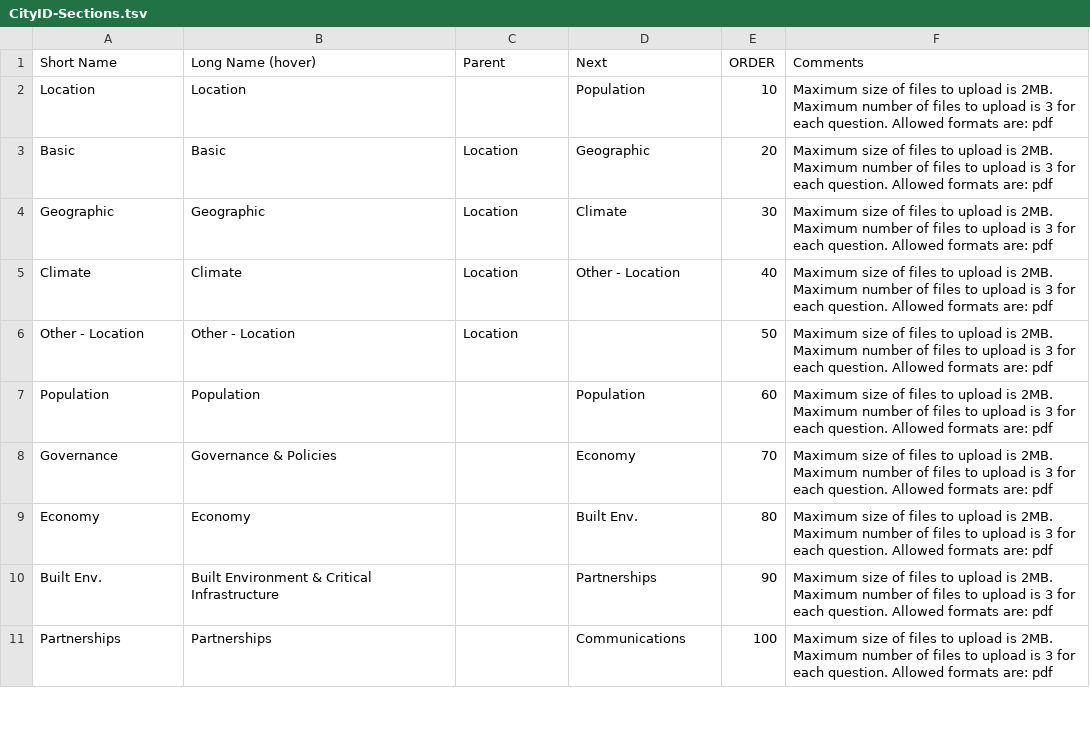
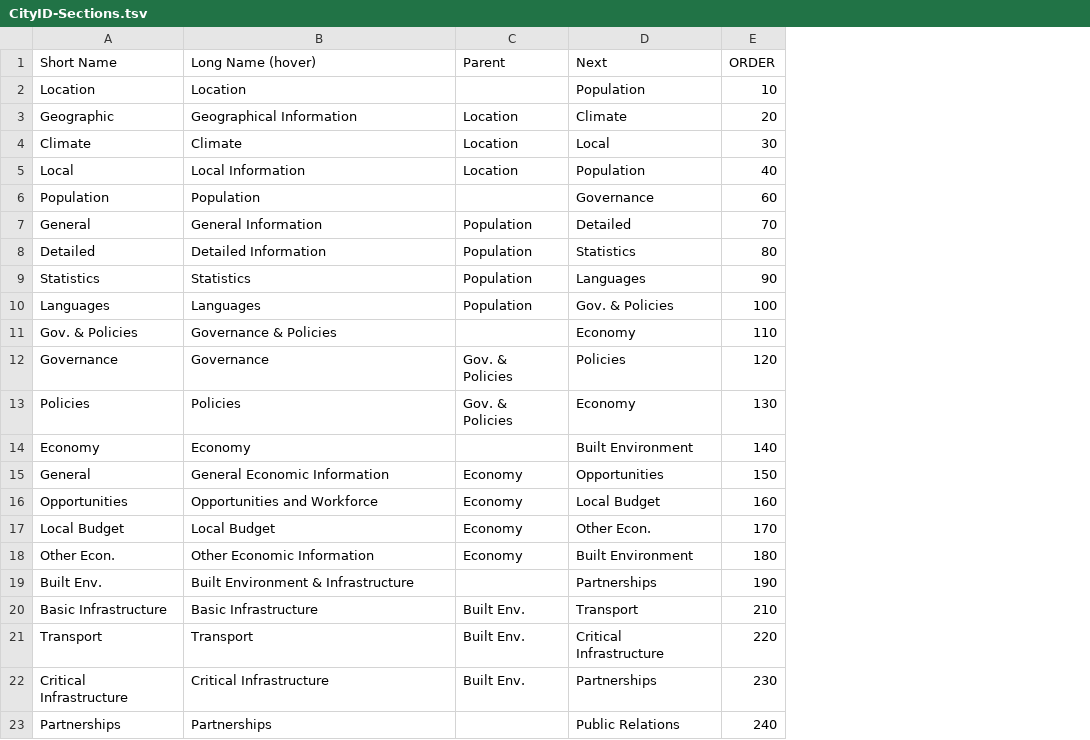
Before and after one commit to crppbcn/crpt2015brw, a TSV file: files/CityID-Sections.tsv, drawn as a sheet; only a part is shown; removed rows and columns are numbered as before the commit, all else as after; the diff covers the shown part only; the diff names each change by its address in the sheet, - before the commit and + after, or states it on an @@ line.

```diff
--- a/files/CityID-Sections.tsv
+++ b/files/CityID-Sections.tsv
-column F (Comments), row 2: Maximum size of files to upload is 2MB. Maximum number of files to upload is 3 for each question. Allowed formats are: pdf; rows 4-5: Maximum size of files to upload is 2MB. Maximum number of files to upload is 3 for each question. Allowed formats are: pdf | Maximum size of files to upload is 2MB. Maximum number of files to upload is 3 for each question. Allowed formats are: pdf; rows 7-11: all Maximum size of files to upload is 2MB. Maximum number of files to upload is 3 for each question. Allowed formats are: pdf
-row 3: Basic | Basic | Location | Geographic | 20 | Maximum size of files to upload is 2MB. Maximum number of files to upload is 3 for each question. Allowed formats are: pdf
-B3 (Long Name (hover)): Geographic
+B3 (Long Name (hover)): Geographical Information
-E3 (ORDER): 30
+E3 (ORDER): 20
-D4 (Next): Other - Location
+D4 (Next): Local
-E4 (ORDER): 40
+E4 (ORDER): 30
-row 6: Other - Location | Other - Location | Location |  | 50 | Maximum size of files to upload is 2MB. Maximum number of files to upload is 3 for each question. Allowed formats are: pdf
+row 5: Local | Local Information | Location | Population | 40
-D6 (Next): Population
+D6 (Next): Governance
+row 7: General | General Information | Population | Detailed | 70
+row 8: Detailed | Detailed Information | Population | Statistics | 80
+row 9: Statistics | Statistics | Population | Languages | 90
+row 10: Languages | Languages | Population | Gov. & Policies | 100
+row 11: Gov. & Policies | Governance & Policies |  | Economy | 110
-B12 (Long Name (hover)): Governance & Policies
+B12 (Long Name (hover)): Governance
-C12 (Parent): (empty)
+C12 (Parent): Gov. & Policies
-D12 (Next): Economy
+D12 (Next): Policies
-E12 (ORDER): 70
+E12 (ORDER): 120
+row 13: Policies | Policies | Gov. & Policies | Economy | 130
-D14 (Next): Built Env.
+D14 (Next): Built Environment
-E14 (ORDER): 80
+E14 (ORDER): 140
+row 15: General | General Economic Information | Economy | Opportunities | 150
+row 16: Opportunities | Opportunities and Workforce | Economy | Local Budget | 160
+row 17: Local Budget | Local Budget | Economy | Other Econ. | 170
+row 18: Other Econ. | Other Economic Information | Economy | Built Environment | 180
-B19 (Long Name (hover)): Built Environment & Critical Infrastructure
+B19 (Long Name (hover)): Built Environment & Infrastructure
-E19 (ORDER): 90
+E19 (ORDER): 190
+row 20: Basic Infrastructure | Basic Infrastructure | Built Env. | Transport | 210
+row 21: Transport | Transport | Built Env. | Critical Infrastructure | 220
+row 22: Critical Infrastructure | Critical Infrastructure | Built Env. | Partnerships | 230
-D23 (Next): Communications
+D23 (Next): Public Relations
-E23 (ORDER): 100
+E23 (ORDER): 240
```
Also changed, not shown: 3 added rows and 3 edited cells elsewhere in this file, files/CityID-Economy.tsv, files/CityID-Location.tsv, 20 other files.
